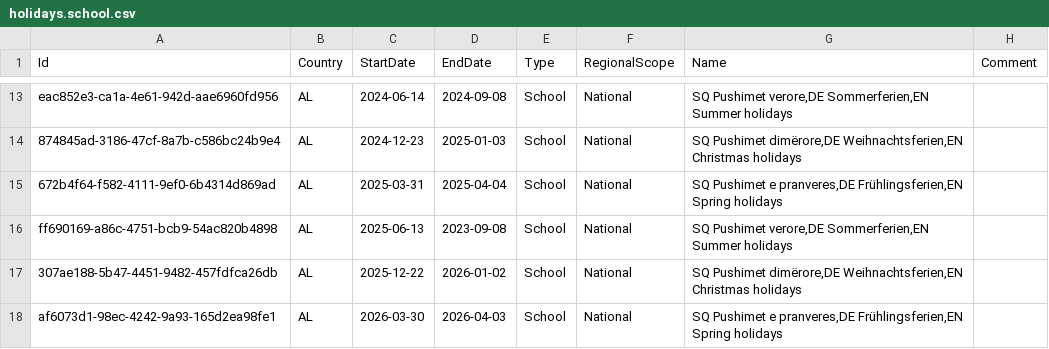
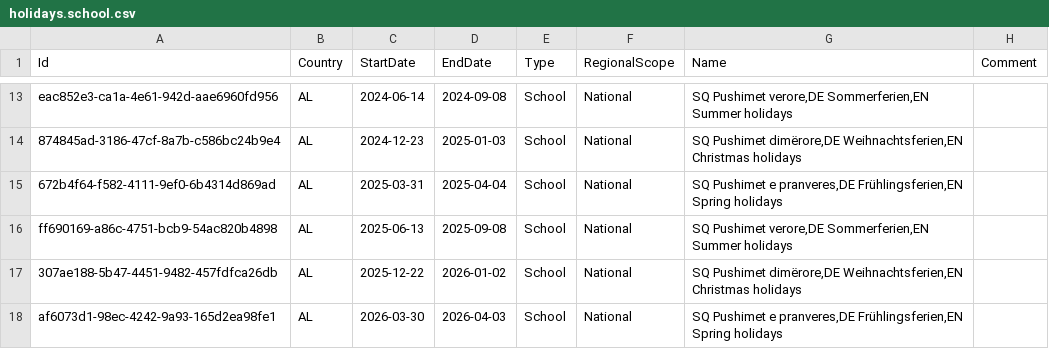
Before and after one commit to openpotato/openholidaysapi.data, a CSV file: src/al/holidays/holidays.school.csv, drawn as a sheet; only a part is shown, gaps mark what is left out.

Commit message:
Data fix

```diff
--- a/src/al/holidays/holidays.school.csv
+++ b/src/al/holidays/holidays.school.csv
@@ -15,3 +15,3 @@ eac852e3-ca1a-4e61-942d-aae6960fd956;AL;2024-06-14;2024-09-08;School;National;SQ
 672b4f64-f582-4111-9ef0-6b4314d869ad;AL;2025-03-31;2025-04-04;School;National;SQ Pushimet e pranveres,DE Frühlingsferien,EN Spring holidays;
-ff690169-a86c-4751-bcb9-54ac820b4898;AL;2025-06-13;2023-09-08;School;National;SQ Pushimet verore,DE Sommerferien,EN Summer holidays;
+ff690169-a86c-4751-bcb9-54ac820b4898;AL;2025-06-13;2025-09-08;School;National;SQ Pushimet verore,DE Sommerferien,EN Summer holidays;
 307ae188-5b47-4451-9482-457fdfca26db;AL;2025-12-22;2026-01-02;School;National;SQ Pushimet dimërore,DE Weihnachtsferien,EN Christmas holidays;
```
